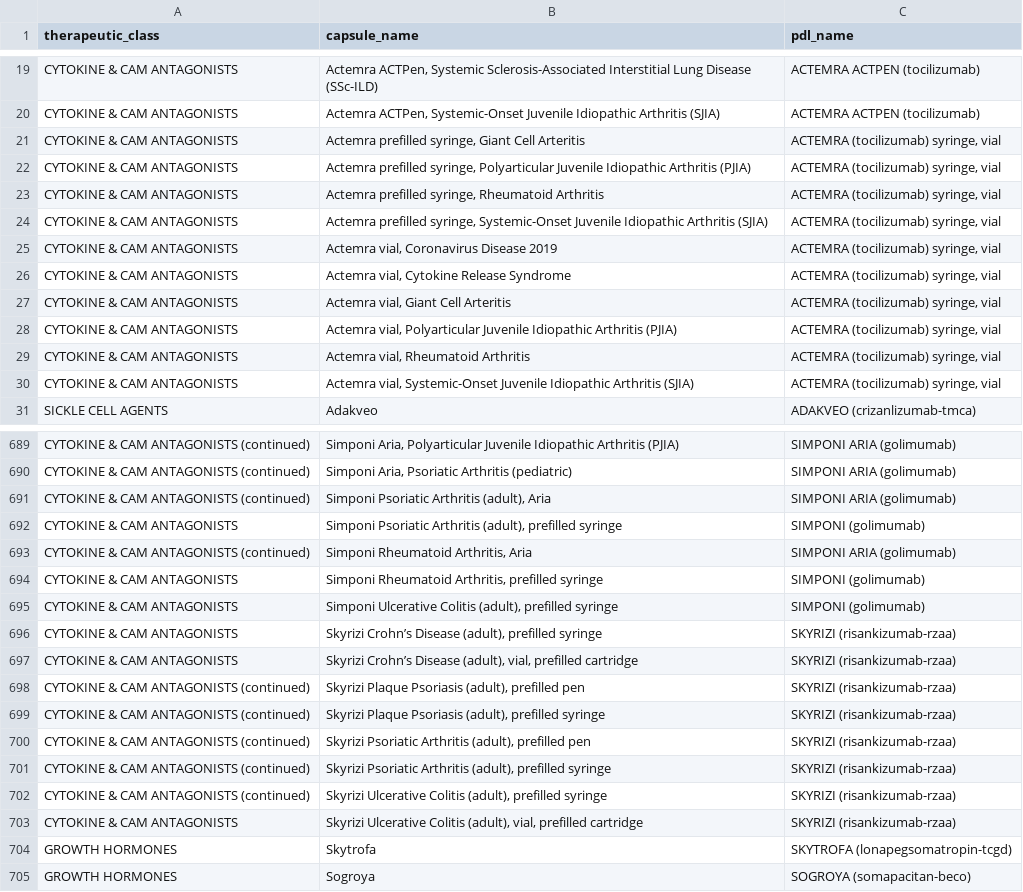
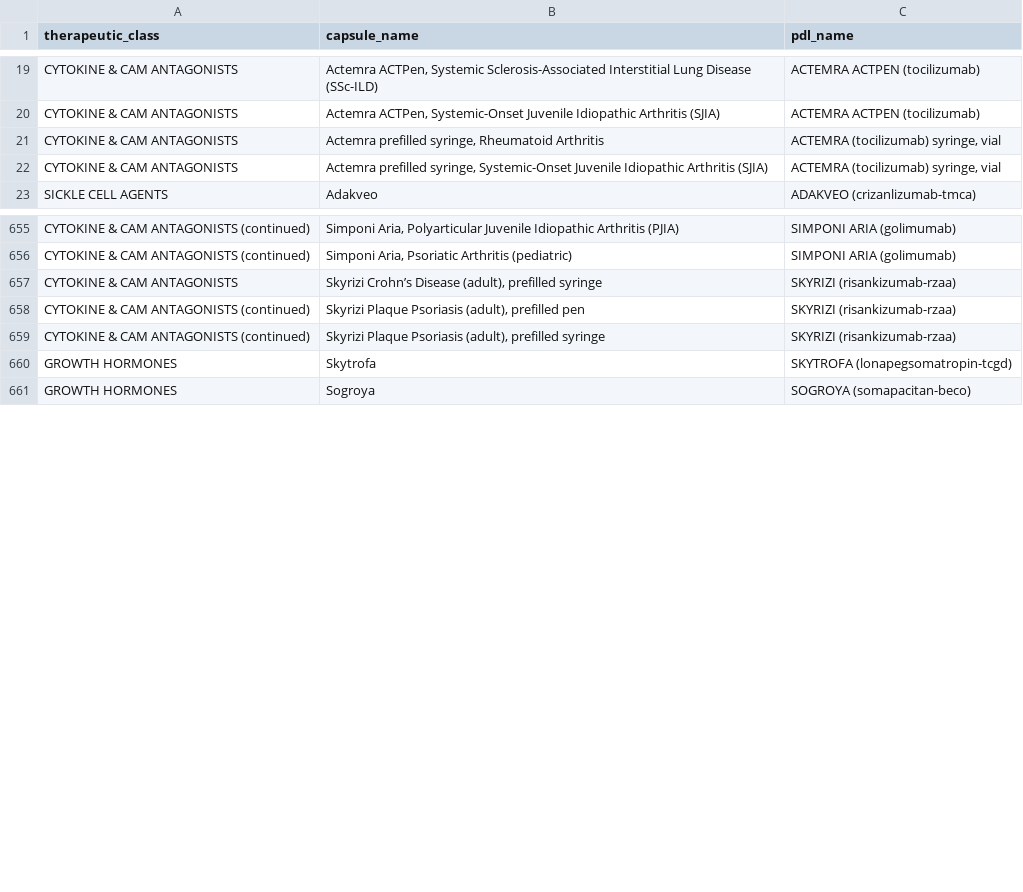
Before and after one commit to hgarrison-artia/PDL_Scraper, a CSV file: MS/MS_data.csv, drawn as a sheet; only a part is shown, gaps mark what is left out; the diff covers the shown part only.

```diff
--- a/MS/MS_data.csv
+++ b/MS/MS_data.csv
@@ -20,12 +20,4 @@ CYTOKINE & CAM ANTAGONISTS,"Actemra ACTPen, Systemic Sclerosis-Associated Inters
 CYTOKINE & CAM ANTAGONISTS,"Actemra ACTPen, Systemic-Onset Juvenile Idiopathic Arthritis (SJIA)",ACTEMRA ACTPEN (tocilizumab)
-CYTOKINE & CAM ANTAGONISTS,"Actemra prefilled syringe, Giant Cell Arteritis","ACTEMRA (tocilizumab) syringe, vial"
-CYTOKINE & CAM ANTAGONISTS,"Actemra prefilled syringe, Polyarticular Juvenile Idiopathic Arthritis (PJIA)","ACTEMRA (tocilizumab) syringe, vial"
 CYTOKINE & CAM ANTAGONISTS,"Actemra prefilled syringe, Rheumatoid Arthritis","ACTEMRA (tocilizumab) syringe, vial"
 CYTOKINE & CAM ANTAGONISTS,"Actemra prefilled syringe, Systemic-Onset Juvenile Idiopathic Arthritis (SJIA)","ACTEMRA (tocilizumab) syringe, vial"
-CYTOKINE & CAM ANTAGONISTS,"Actemra vial, Coronavirus Disease 2019","ACTEMRA (tocilizumab) syringe, vial"
-CYTOKINE & CAM ANTAGONISTS,"Actemra vial, Cytokine Release Syndrome","ACTEMRA (tocilizumab) syringe, vial"
-CYTOKINE & CAM ANTAGONISTS,"Actemra vial, Giant Cell Arteritis","ACTEMRA (tocilizumab) syringe, vial"
-CYTOKINE & CAM ANTAGONISTS,"Actemra vial, Polyarticular Juvenile Idiopathic Arthritis (PJIA)","ACTEMRA (tocilizumab) syringe, vial"
-CYTOKINE & CAM ANTAGONISTS,"Actemra vial, Rheumatoid Arthritis","ACTEMRA (tocilizumab) syringe, vial"
-CYTOKINE & CAM ANTAGONISTS,"Actemra vial, Systemic-Onset Juvenile Idiopathic Arthritis (SJIA)","ACTEMRA (tocilizumab) syringe, vial"
 SICKLE CELL AGENTS,Adakveo,ADAKVEO (crizanlizumab-tmca)
@@ -694,15 +660,5 @@ CYTOKINE & CAM ANTAGONISTS (continued),"Simponi Aria, Polyarticular Juvenile Idi
 CYTOKINE & CAM ANTAGONISTS (continued),"Simponi Aria, Psoriatic Arthritis (pediatric)",SIMPONI ARIA (golimumab)
-CYTOKINE & CAM ANTAGONISTS (continued),"Simponi Psoriatic Arthritis (adult), Aria",SIMPONI ARIA (golimumab)
-CYTOKINE & CAM ANTAGONISTS,"Simponi Psoriatic Arthritis (adult), prefilled syringe",SIMPONI (golimumab)
-CYTOKINE & CAM ANTAGONISTS (continued),"Simponi Rheumatoid Arthritis, Aria",SIMPONI ARIA (golimumab)
-CYTOKINE & CAM ANTAGONISTS,"Simponi Rheumatoid Arthritis, prefilled syringe",SIMPONI (golimumab)
-CYTOKINE & CAM ANTAGONISTS,"Simponi Ulcerative Colitis (adult), prefilled syringe",SIMPONI (golimumab)
 CYTOKINE & CAM ANTAGONISTS,"Skyrizi Crohn’s Disease (adult), prefilled syringe",SKYRIZI (risankizumab-rzaa)
-CYTOKINE & CAM ANTAGONISTS,"Skyrizi Crohn’s Disease (adult), vial, prefilled cartridge",SKYRIZI (risankizumab-rzaa)
 CYTOKINE & CAM ANTAGONISTS (continued),"Skyrizi Plaque Psoriasis (adult), prefilled pen",SKYRIZI (risankizumab-rzaa)
 CYTOKINE & CAM ANTAGONISTS (continued),"Skyrizi Plaque Psoriasis (adult), prefilled syringe",SKYRIZI (risankizumab-rzaa)
-CYTOKINE & CAM ANTAGONISTS (continued),"Skyrizi Psoriatic Arthritis (adult), prefilled pen",SKYRIZI (risankizumab-rzaa)
-CYTOKINE & CAM ANTAGONISTS (continued),"Skyrizi Psoriatic Arthritis (adult), prefilled syringe",SKYRIZI (risankizumab-rzaa)
-CYTOKINE & CAM ANTAGONISTS (continued),"Skyrizi Ulcerative Colitis (adult), prefilled syringe",SKYRIZI (risankizumab-rzaa)
-CYTOKINE & CAM ANTAGONISTS,"Skyrizi Ulcerative Colitis (adult), vial, prefilled cartridge",SKYRIZI (risankizumab-rzaa)
 GROWTH HORMONES,Skytrofa,SKYTROFA (lonapegsomatropin-tcgd)
```
Also changed, not shown: 33 removed rows elsewhere in this file, AK/AK_data.csv, AL/AL_data.csv, 25 other files.
